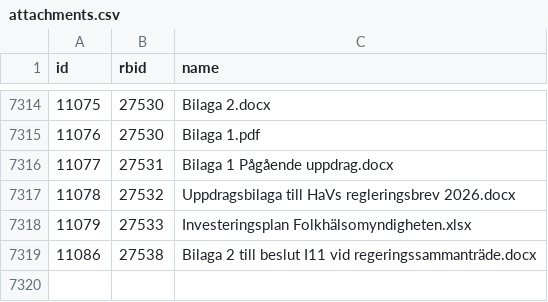
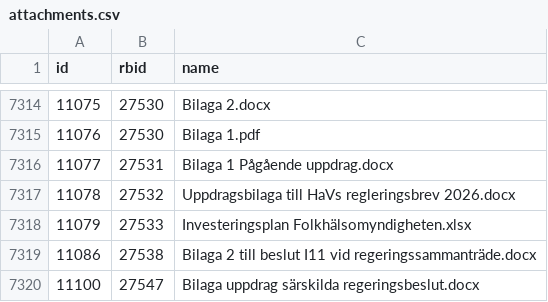
Before and after one commit to civictechsweden/oppna-statsliggaren, a CSV file: attachments.csv, drawn as a sheet; only a part is shown, gaps mark what is left out; the diff names each change by its address in the sheet, - before the commit and + after, or states it on an @@ line.

```diff
--- a/attachments.csv
+++ b/attachments.csv
+row 7320: 11100 | 27547 | Bilaga uppdrag särskilda regeringsbeslut.docx
```
Also changed, not shown: 1 other file.
